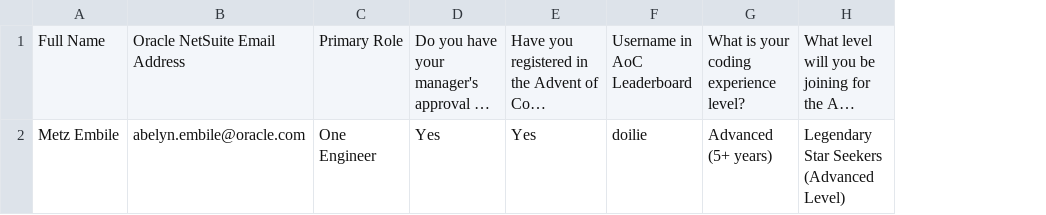
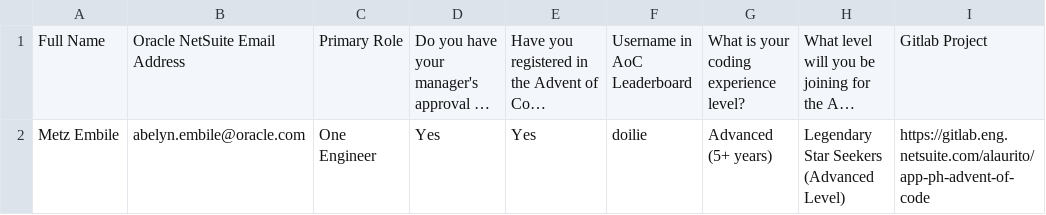
Before and after one commit to doilie/aoc-tracker, a CSV file: leaderboard-app/public/AppPH_AoC_2025_Registration.csv, drawn as a sheet; long unchanged cells end in …; the diff names each change by its address in the sheet, - before the commit and + after, or states it on an @@ line.

Commit message:
Add Gitlab Project column to registration CSV and fix level index lookup
- Added a "Gitlab Project" column to AppPH_AoC_2025_Registration.csv for tracking project links.
- Updated App.tsx to use header index for "What level will you be joining for the AoC Challenge?" instead of assuming it is the last column, ensuring correct data mapping as columns are added.

```diff
--- a/leaderboard-app/public/AppPH_AoC_2025_Registration.csv
+++ b/leaderboard-app/public/AppPH_AoC_2025_Registration.csv
+column I, rows 1-2: Gitlab Project | https://gitlab.eng.netsuite.com/alaurito/app-ph-advent-of-code
```
Also changed, not shown: 1 other file.
